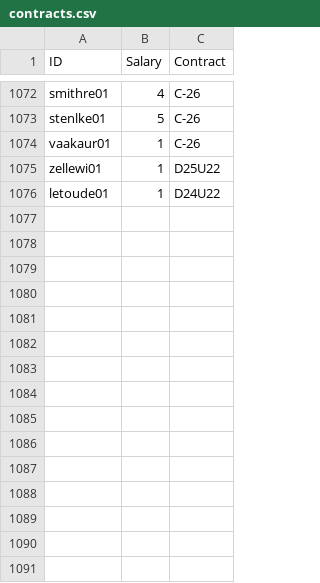
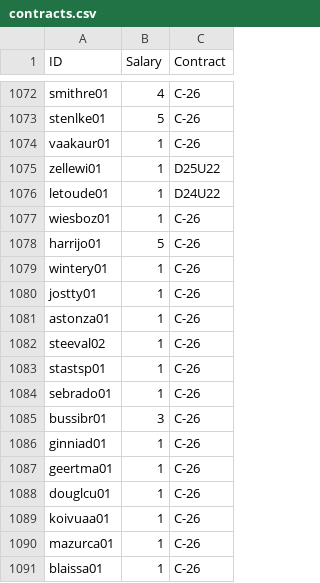
Before and after one commit to jduteau/fhl-dashboard-observable, a CSV file: src/data/contracts.csv, drawn as a sheet; only a part is shown, gaps mark what is left out.

```diff
--- a/src/data/contracts.csv
+++ b/src/data/contracts.csv
@@ -1076 +1076,16 @@ zellewi01,1,D25U22
 letoude01,1,D24U22
+wiesboz01,1,C-26
+harrijo01,5,C-26
+wintery01,1,C-26
+jostty01,1,C-26
+astonza01,1,C-26
+steeval02,1,C-26
+stastsp01,1,C-26
+sebrado01,1,C-26
+bussibr01,3,C-26
+ginniad01,1,C-26
+geertma01,1,C-26
+douglcu01,1,C-26
+koivuaa01,1,C-26
+mazurca01,1,C-26
+blaissa01,1,C-26
```
Also changed, not shown: src/data/player_info.csv, src/data/rosters_p03.csv, 1 other file.
